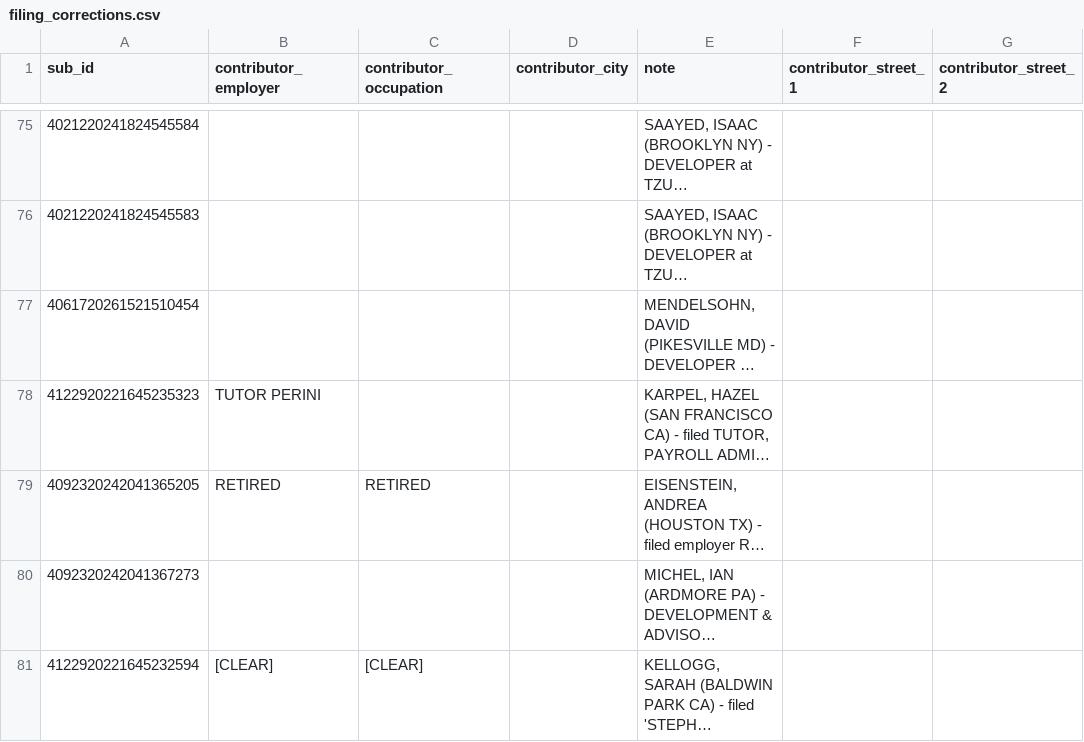
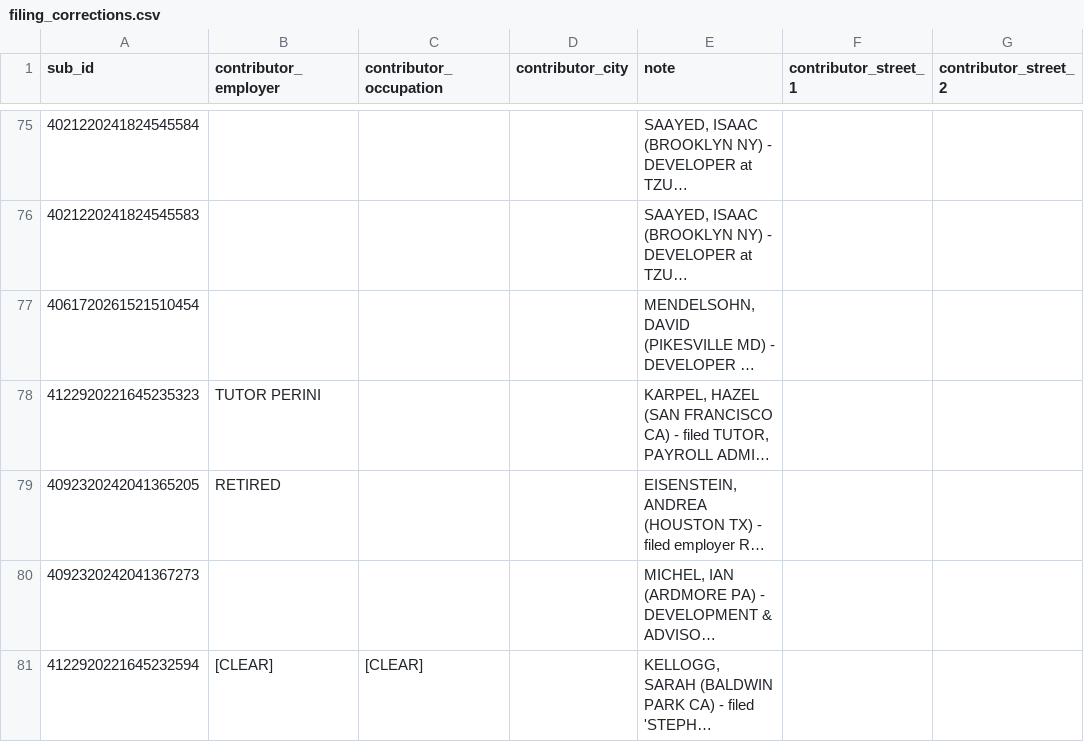
Before and after one commit to tareeqemad/fec-pipeline, a CSV file: data/rules/filing_corrections.csv, drawn as a sheet; only a part is shown, gaps mark what is left out; long unchanged cells end in …; the diff names each change by its address in the sheet, - before the commit and + after, or states it on an @@ line.

```diff
--- a/data/rules/filing_corrections.csv
+++ b/data/rules/filing_corrections.csv
-C79 (contributor_occupation): RETIRED
+C79 (contributor_occupation): (empty)
```
Also changed, not shown: 4 other files.
